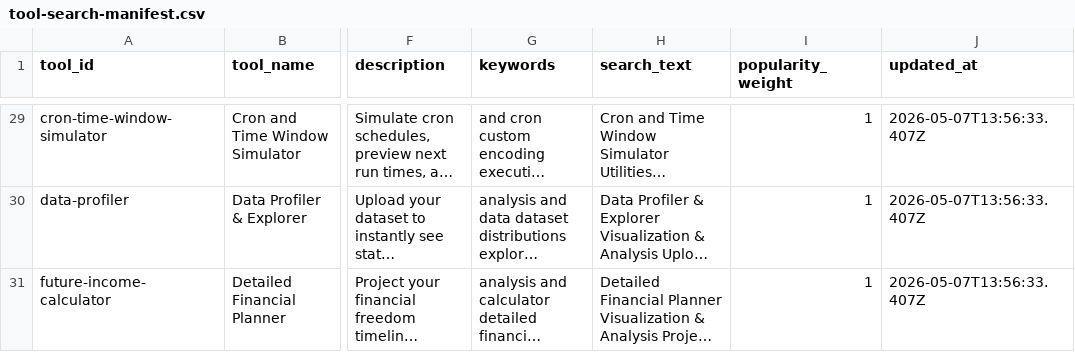
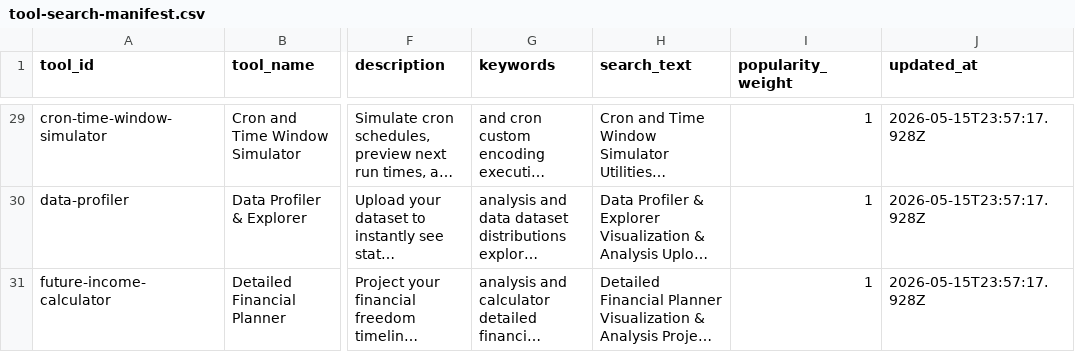
Before and after one commit to ksaraboji/databro, a CSV file: public/search/tool-search-manifest.csv, drawn as a sheet; only a part is shown, gaps mark what is left out; long unchanged cells end in …; the diff covers the shown part only; the diff names each change by its address in the sheet, - before the commit and + after, or states it on an @@ line.

```diff
--- a/public/search/tool-search-manifest.csv
+++ b/public/search/tool-search-manifest.csv
-J29:J31 (updated_at): 2026-05-07T13:56:33.407Z
+J29:J31 (updated_at): 2026-05-15T23:57:17.928Z
```
Also changed, not shown: 27 edited cells elsewhere in this file, 24 other files.
